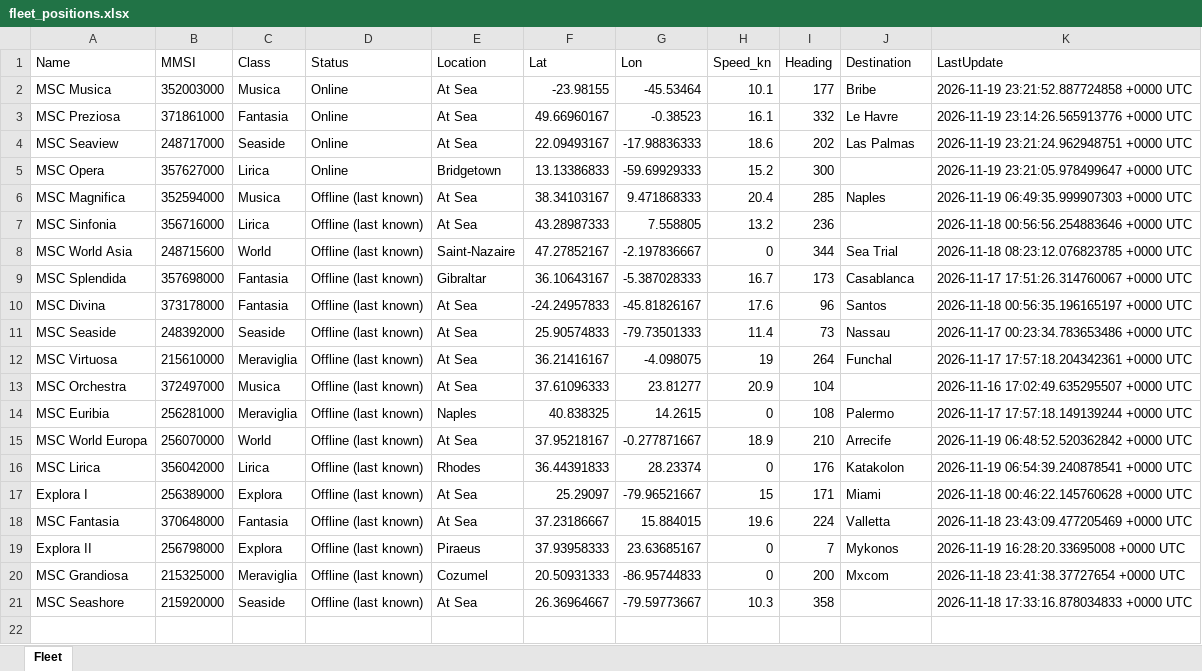
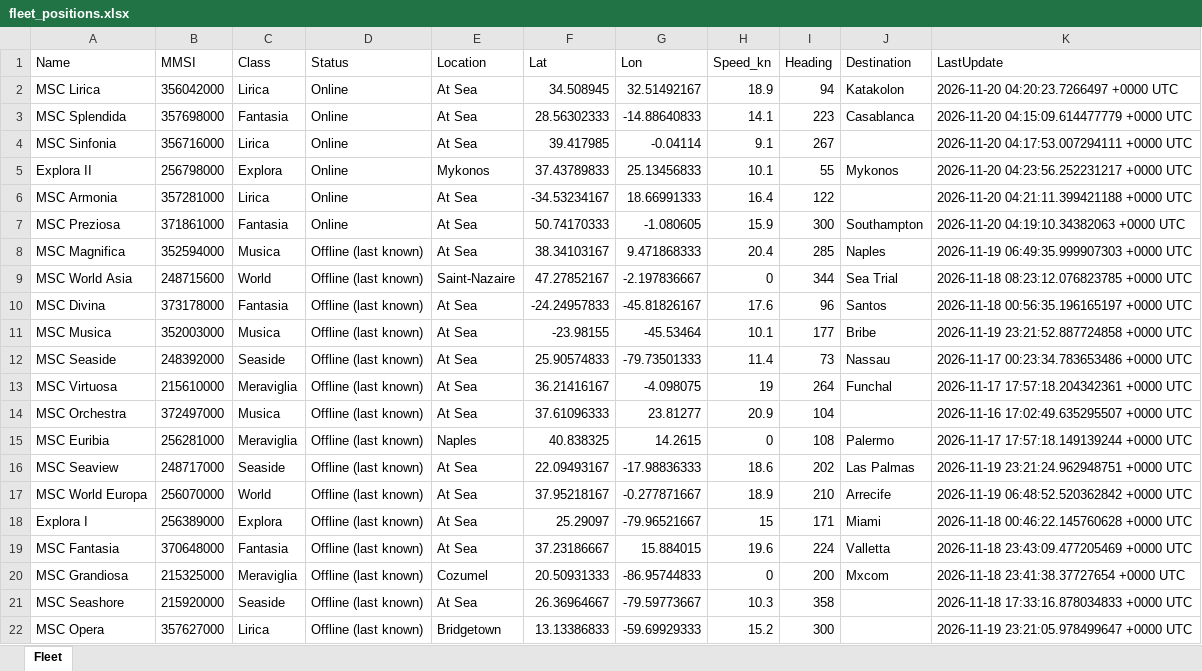
Before and after one commit to danggiulia17/MSC-EXPLORA-fleet-tracker, an Excel workbook: fleet_positions.xlsx, sheet Fleet, drawn as a sheet; values as stored, in another font and other column widths than the file's, no borders; removed rows and columns are numbered as before the commit, all else as after; the diff names each change by its address in the sheet, - before the commit and + after, or states it on an @@ line.

```diff
--- a/fleet_positions.xlsx (sheet Fleet)
+++ b/fleet_positions.xlsx (sheet Fleet)
-row 2: MSC Musica | 352003000 | Musica | Online | At Sea | -23.98155 | -45.53464 | 10.1 | 177 | Bribe | 2026-11-19 23:21:52.887724858 +0000 UTC
+row 2: MSC Lirica | 356042000 | Lirica | Online | At Sea | 34.508945 | 32.51492167 | 18.9 | 94 | Katakolon | 2026-11-20 04:20:23.7266497 +0000 UTC
+row 3: MSC Splendida | 357698000 | Fantasia | Online | At Sea | 28.56302333 | -14.88640833 | 14.1 | 223 | Casablanca | 2026-11-20 04:15:09.614477779 +0000 UTC
+row 4: MSC Sinfonia | 356716000 | Lirica | Online | At Sea | 39.417985 | -0.04114 | 9.1 | 267 |  | 2026-11-20 04:17:53.007294111 +0000 UTC
+row 5: Explora II | 256798000 | Explora | Online | Mykonos | 37.43789833 | 25.13456833 | 10.1 | 55 | Mykonos | 2026-11-20 04:23:56.252231217 +0000 UTC
+row 6: MSC Armonia | 357281000 | Lirica | Online | At Sea | -34.53234167 | 18.66991333 | 16.4 | 122 |  | 2026-11-20 04:21:11.399421188 +0000 UTC
-F7 (Lat): 49.66960167
+F7 (Lat): 50.74170333
-G7 (Lon): -0.38523
+G7 (Lon): -1.080605
-H7 (Speed_kn): 16.1
+H7 (Speed_kn): 15.9
-I7 (Heading): 332
+I7 (Heading): 300
-J7 (Destination): Le Havre
+J7 (Destination): Southampton
-K7 (LastUpdate): 2026-11-19 23:14:26.565913776 +0000 UTC
+K7 (LastUpdate): 2026-11-20 04:19:10.34382063 +0000 UTC
-row 4: MSC Seaview | 248717000 | Seaside | Online | At Sea | 22.09493167 | -17.98836333 | 18.6 | 202 | Las Palmas | 2026-11-19 23:21:24.962948751 +0000 UTC
-row 5: MSC Opera | 357627000 | Lirica | Online | Bridgetown | 13.13386833 | -59.69929333 | 15.2 | 300 |  | 2026-11-19 23:21:05.978499647 +0000 UTC
-row 7: MSC Sinfonia | 356716000 | Lirica | Offline (last known) | At Sea | 43.28987333 | 7.558805 | 13.2 | 236 |  | 2026-11-18 00:56:56.254883646 +0000 UTC
-row 9: MSC Splendida | 357698000 | Fantasia | Offline (last known) | Gibraltar | 36.10643167 | -5.387028333 | 16.7 | 173 | Casablanca | 2026-11-17 17:51:26.314760067 +0000 UTC
+row 11: MSC Musica | 352003000 | Musica | Offline (last known) | At Sea | -23.98155 | -45.53464 | 10.1 | 177 | Bribe | 2026-11-19 23:21:52.887724858 +0000 UTC
+row 16: MSC Seaview | 248717000 | Seaside | Offline (last known) | At Sea | 22.09493167 | -17.98836333 | 18.6 | 202 | Las Palmas | 2026-11-19 23:21:24.962948751 +0000 UTC
-row 16: MSC Lirica | 356042000 | Lirica | Offline (last known) | Rhodes | 36.44391833 | 28.23374 | 0 | 176 | Katakolon | 2026-11-19 06:54:39.240878541 +0000 UTC
-row 19: Explora II | 256798000 | Explora | Offline (last known) | Piraeus | 37.93958333 | 23.63685167 | 0 | 7 | Mykonos | 2026-11-19 16:28:20.33695008 +0000 UTC
+row 22: MSC Opera | 357627000 | Lirica | Offline (last known) | Bridgetown | 13.13386833 | -59.69929333 | 15.2 | 300 |  | 2026-11-19 23:21:05.978499647 +0000 UTC
```
Also changed, not shown: 2 other files.
